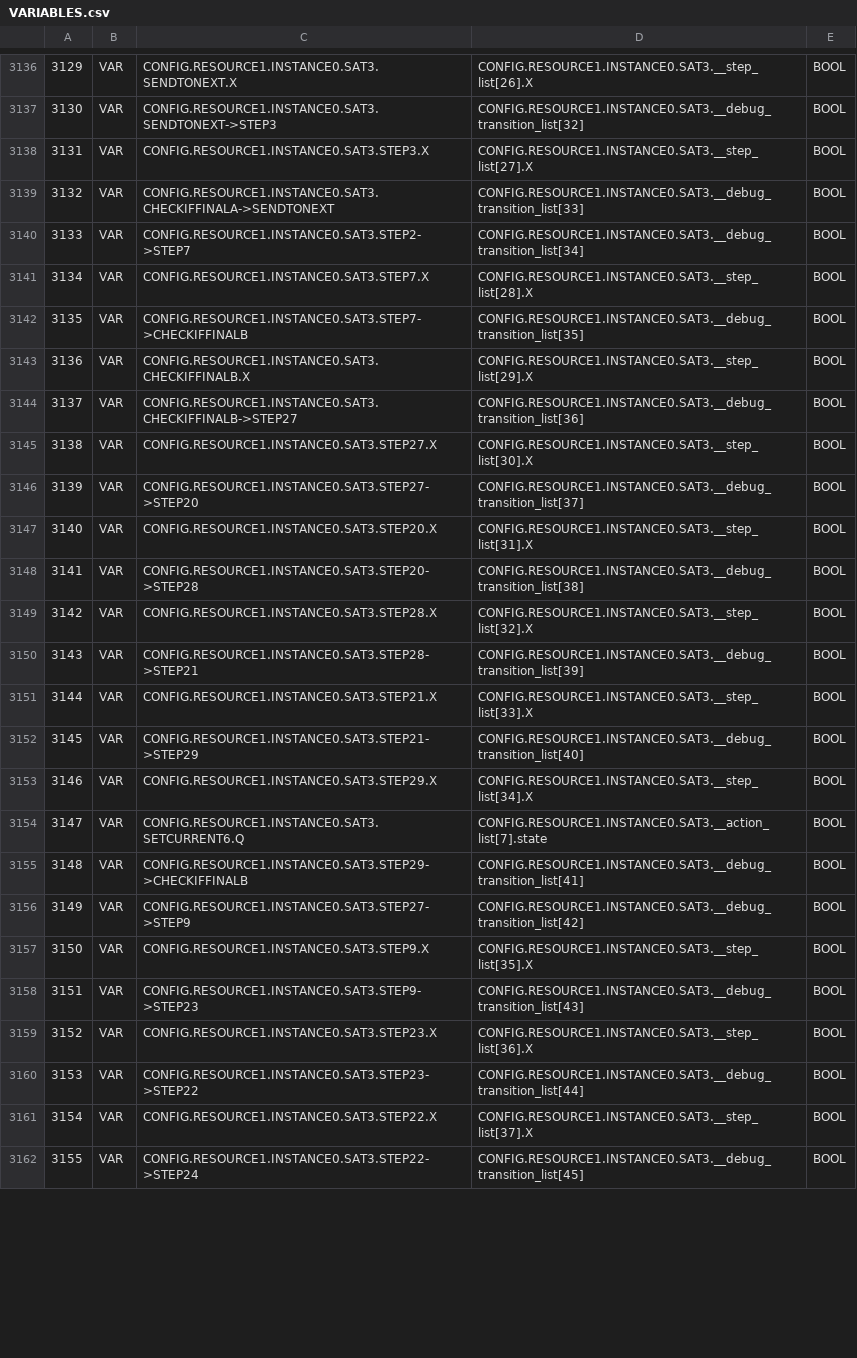
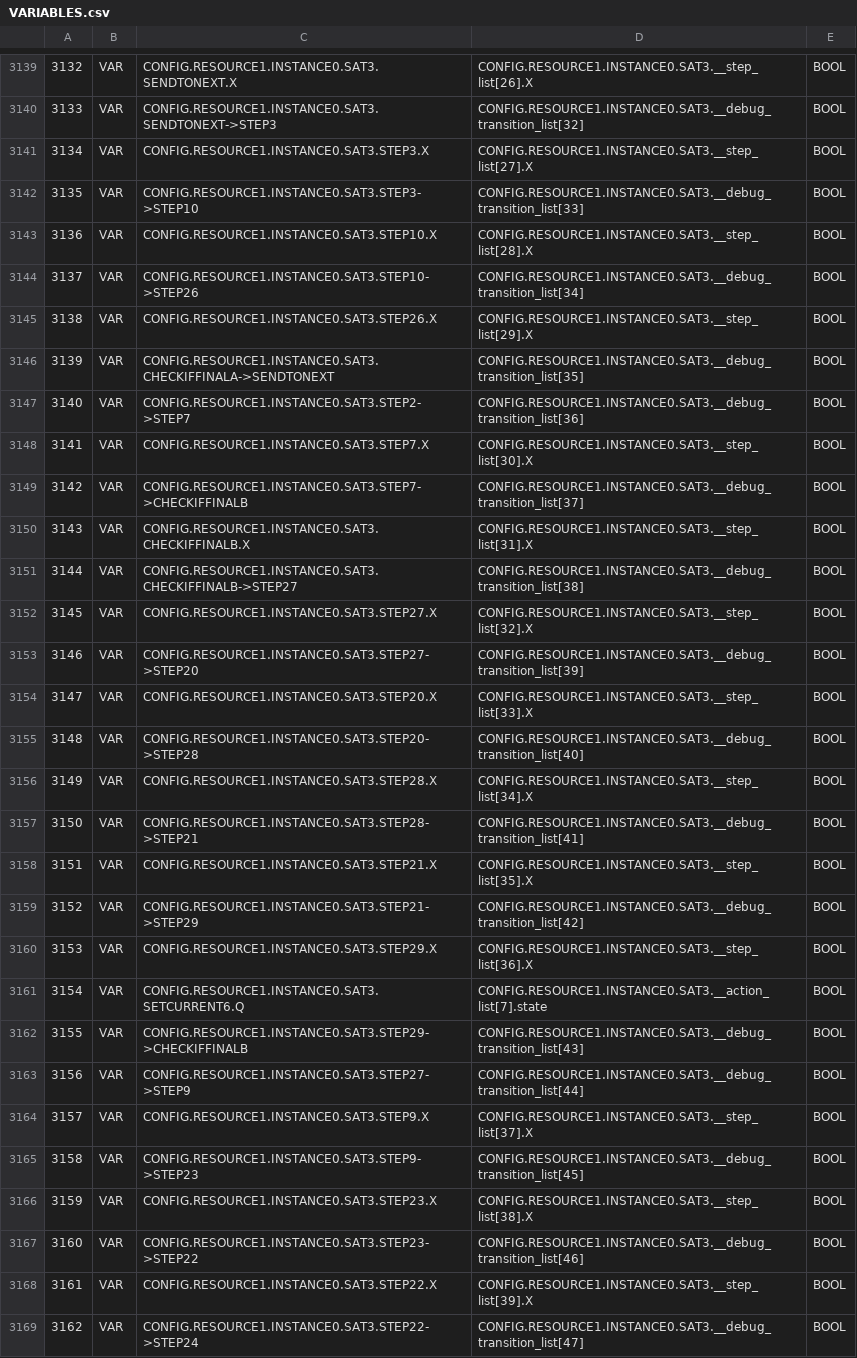
Before and after one commit to Acabaxi/Simple, a CSV file: Grafcet/build/VARIABLES.csv, drawn as a sheet; only a part is shown, gaps mark what is left out; addresses are those after the commit; the diff covers the shown part only; the diff names each change by its address in the sheet, - before the commit and + after, or states it on an @@ line.

```diff
--- a/Grafcet/build/VARIABLES.csv
+++ b/Grafcet/build/VARIABLES.csv
@@ column A renumbered between rows 475 and 3557 @@
+row 3142: 3135 | VAR | CONFIG.RESOURCE1.INSTANCE0.SAT3.STEP3->STEP10 | CONFIG.RESOURCE1.INSTANCE0.SAT3.__debug_transition_list[33] | BOOL
+row 3143: 3136 | VAR | CONFIG.RESOURCE1.INSTANCE0.SAT3.STEP10.X | CONFIG.RESOURCE1.INSTANCE0.SAT3.__step_list[28].X | BOOL
+row 3144: 3137 | VAR | CONFIG.RESOURCE1.INSTANCE0.SAT3.STEP10->STEP26 | CONFIG.RESOURCE1.INSTANCE0.SAT3.__debug_transition_list[34] | BOOL
+row 3145: 3138 | VAR | CONFIG.RESOURCE1.INSTANCE0.SAT3.STEP26.X | CONFIG.RESOURCE1.INSTANCE0.SAT3.__step_list[29].X | BOOL
-D3146: CONFIG.RESOURCE1.INSTANCE0.SAT3.__debug_transition_list[33]
+D3146: CONFIG.RESOURCE1.INSTANCE0.SAT3.__debug_transition_list[35]
-D3147: CONFIG.RESOURCE1.INSTANCE0.SAT3.__debug_transition_list[34]
+D3147: CONFIG.RESOURCE1.INSTANCE0.SAT3.__debug_transition_list[36]
-D3148: CONFIG.RESOURCE1.INSTANCE0.SAT3.__step_list[28].X
+D3148: CONFIG.RESOURCE1.INSTANCE0.SAT3.__step_list[30].X
-D3149: CONFIG.RESOURCE1.INSTANCE0.SAT3.__debug_transition_list[35]
+D3149: CONFIG.RESOURCE1.INSTANCE0.SAT3.__debug_transition_list[37]
-D3150: CONFIG.RESOURCE1.INSTANCE0.SAT3.__step_list[29].X
+D3150: CONFIG.RESOURCE1.INSTANCE0.SAT3.__step_list[31].X
-D3151: CONFIG.RESOURCE1.INSTANCE0.SAT3.__debug_transition_list[36]
+D3151: CONFIG.RESOURCE1.INSTANCE0.SAT3.__debug_transition_list[38]
-D3152: CONFIG.RESOURCE1.INSTANCE0.SAT3.__step_list[30].X
+D3152: CONFIG.RESOURCE1.INSTANCE0.SAT3.__step_list[32].X
-D3153: CONFIG.RESOURCE1.INSTANCE0.SAT3.__debug_transition_list[37]
+D3153: CONFIG.RESOURCE1.INSTANCE0.SAT3.__debug_transition_list[39]
-D3154: CONFIG.RESOURCE1.INSTANCE0.SAT3.__step_list[31].X
+D3154: CONFIG.RESOURCE1.INSTANCE0.SAT3.__step_list[33].X
-D3155: CONFIG.RESOURCE1.INSTANCE0.SAT3.__debug_transition_list[38]
+D3155: CONFIG.RESOURCE1.INSTANCE0.SAT3.__debug_transition_list[40]
-D3156: CONFIG.RESOURCE1.INSTANCE0.SAT3.__step_list[32].X
+D3156: CONFIG.RESOURCE1.INSTANCE0.SAT3.__step_list[34].X
-D3157: CONFIG.RESOURCE1.INSTANCE0.SAT3.__debug_transition_list[39]
+D3157: CONFIG.RESOURCE1.INSTANCE0.SAT3.__debug_transition_list[41]
-D3158: CONFIG.RESOURCE1.INSTANCE0.SAT3.__step_list[33].X
+D3158: CONFIG.RESOURCE1.INSTANCE0.SAT3.__step_list[35].X
-D3159: CONFIG.RESOURCE1.INSTANCE0.SAT3.__debug_transition_list[40]
+D3159: CONFIG.RESOURCE1.INSTANCE0.SAT3.__debug_transition_list[42]
-D3160: CONFIG.RESOURCE1.INSTANCE0.SAT3.__step_list[34].X
+D3160: CONFIG.RESOURCE1.INSTANCE0.SAT3.__step_list[36].X
-D3162: CONFIG.RESOURCE1.INSTANCE0.SAT3.__debug_transition_list[41]
+D3162: CONFIG.RESOURCE1.INSTANCE0.SAT3.__debug_transition_list[43]
-D3163: CONFIG.RESOURCE1.INSTANCE0.SAT3.__debug_transition_list[42]
+D3163: CONFIG.RESOURCE1.INSTANCE0.SAT3.__debug_transition_list[44]
-D3164: CONFIG.RESOURCE1.INSTANCE0.SAT3.__step_list[35].X
+D3164: CONFIG.RESOURCE1.INSTANCE0.SAT3.__step_list[37].X
-D3165: CONFIG.RESOURCE1.INSTANCE0.SAT3.__debug_transition_list[43]
+D3165: CONFIG.RESOURCE1.INSTANCE0.SAT3.__debug_transition_list[45]
-D3166: CONFIG.RESOURCE1.INSTANCE0.SAT3.__step_list[36].X
+D3166: CONFIG.RESOURCE1.INSTANCE0.SAT3.__step_list[38].X
-D3167: CONFIG.RESOURCE1.INSTANCE0.SAT3.__debug_transition_list[44]
+D3167: CONFIG.RESOURCE1.INSTANCE0.SAT3.__debug_transition_list[46]
-D3168: CONFIG.RESOURCE1.INSTANCE0.SAT3.__step_list[37].X
+D3168: CONFIG.RESOURCE1.INSTANCE0.SAT3.__step_list[39].X
-D3169: CONFIG.RESOURCE1.INSTANCE0.SAT3.__debug_transition_list[45]
+D3169: CONFIG.RESOURCE1.INSTANCE0.SAT3.__debug_transition_list[47]
```
Also changed, not shown: 8 added rows and 49 edited cells elsewhere in this file, 20 other files.
